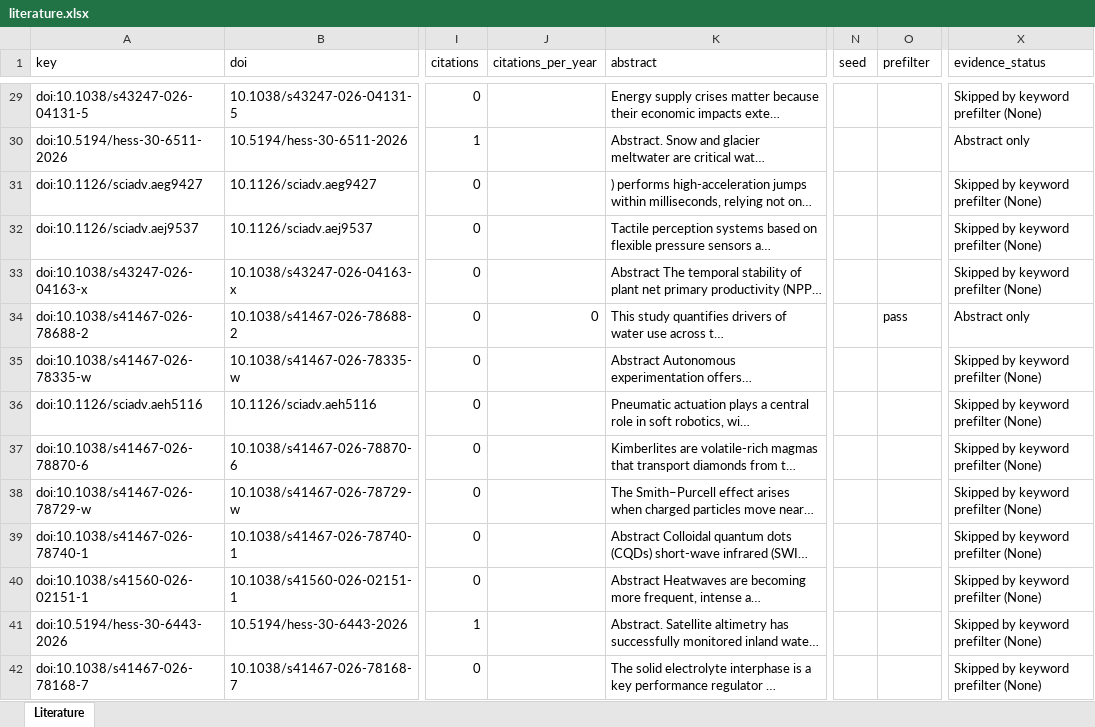
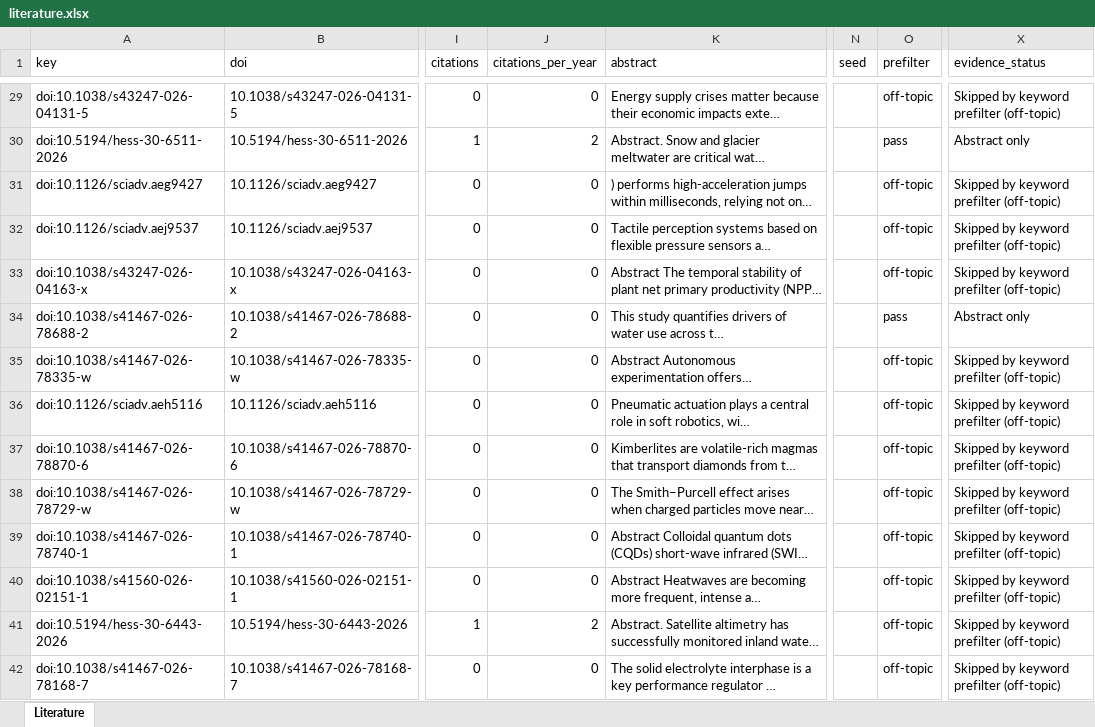
Before and after one commit to seanli12354/nature-literature-monitor, an Excel workbook: data/literature.xlsx, sheet Literature, drawn as a sheet; only a part is shown, gaps mark what is left out; long unchanged cells end in …; values as stored, in another font and other column widths than the file's, no cell formats; the diff covers the shown part only; the diff names each change by its address in the sheet, - before the commit and + after, or states it on an @@ line.

```diff
--- a/data/literature.xlsx (sheet Literature)
+++ b/data/literature.xlsx (sheet Literature)
-J29 (citations_per_year): (empty)
+J29 (citations_per_year): 0
-O29 (prefilter): (empty)
+O29 (prefilter): off-topic
-X29 (evidence_status): Skipped by keyword prefilter (None)
+X29 (evidence_status): Skipped by keyword prefilter (off-topic)
-J30 (citations_per_year): (empty)
+J30 (citations_per_year): 2
-O30 (prefilter): (empty)
+O30 (prefilter): pass
-J31:J33 (citations_per_year): (empty)
+J31:J33 (citations_per_year): 0
-O31:O33 (prefilter): (empty)
+O31:O33 (prefilter): off-topic
-X31:X33 (evidence_status): Skipped by keyword prefilter (None)
+X31:X33 (evidence_status): Skipped by keyword prefilter (off-topic)
-J35:J40 (citations_per_year): (empty)
+J35:J40 (citations_per_year): 0
-O35:O42 (prefilter): (empty)
+O35:O42 (prefilter): off-topic
-X35:X42 (evidence_status): Skipped by keyword prefilter (None)
+X35:X42 (evidence_status): Skipped by keyword prefilter (off-topic)
-J41 (citations_per_year): (empty)
+J41 (citations_per_year): 2
-J42 (citations_per_year): (empty)
+J42 (citations_per_year): 0
```
Also changed, not shown: 993 edited cells elsewhere in this sheet, cell formats, data/external_sources.xlsx, 5 other files.
